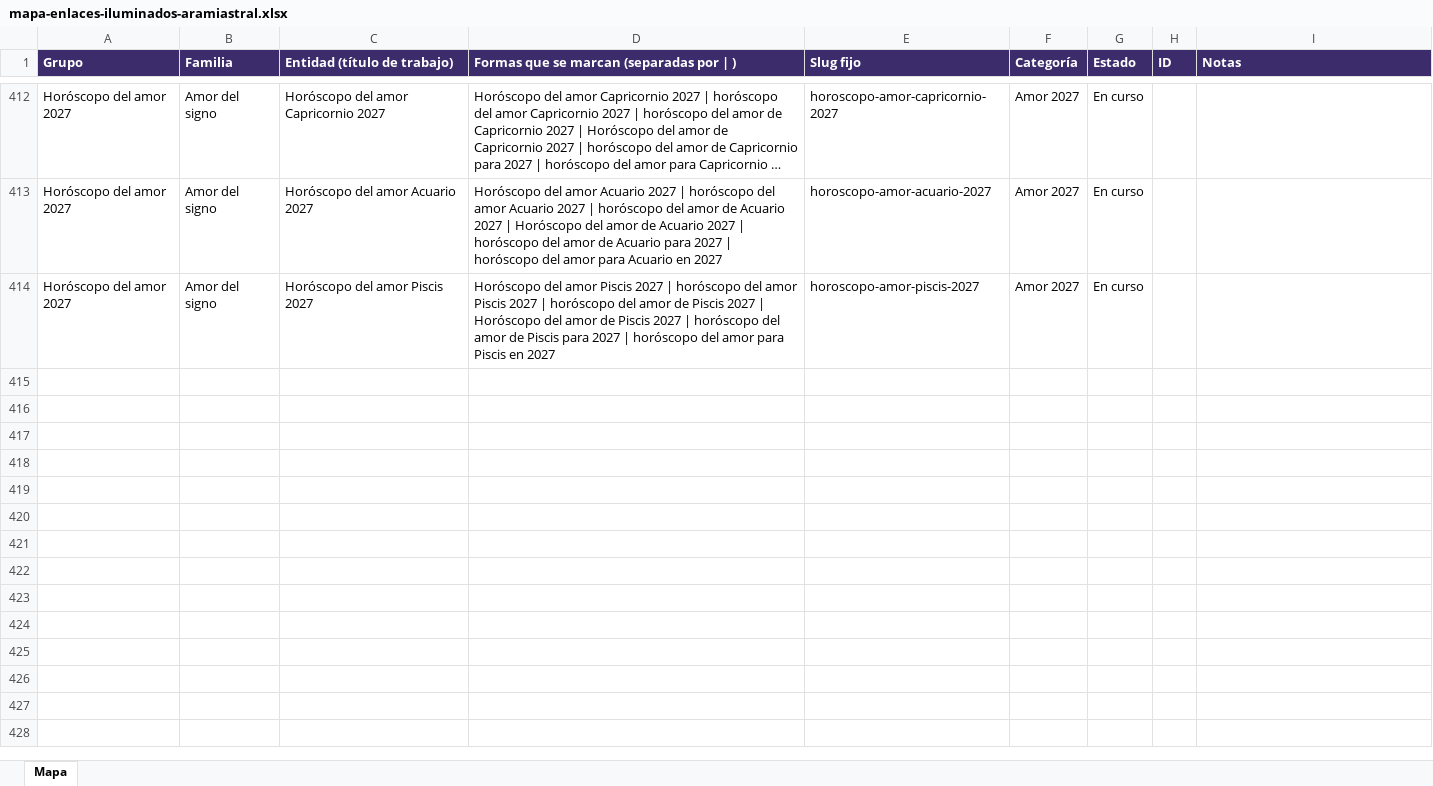
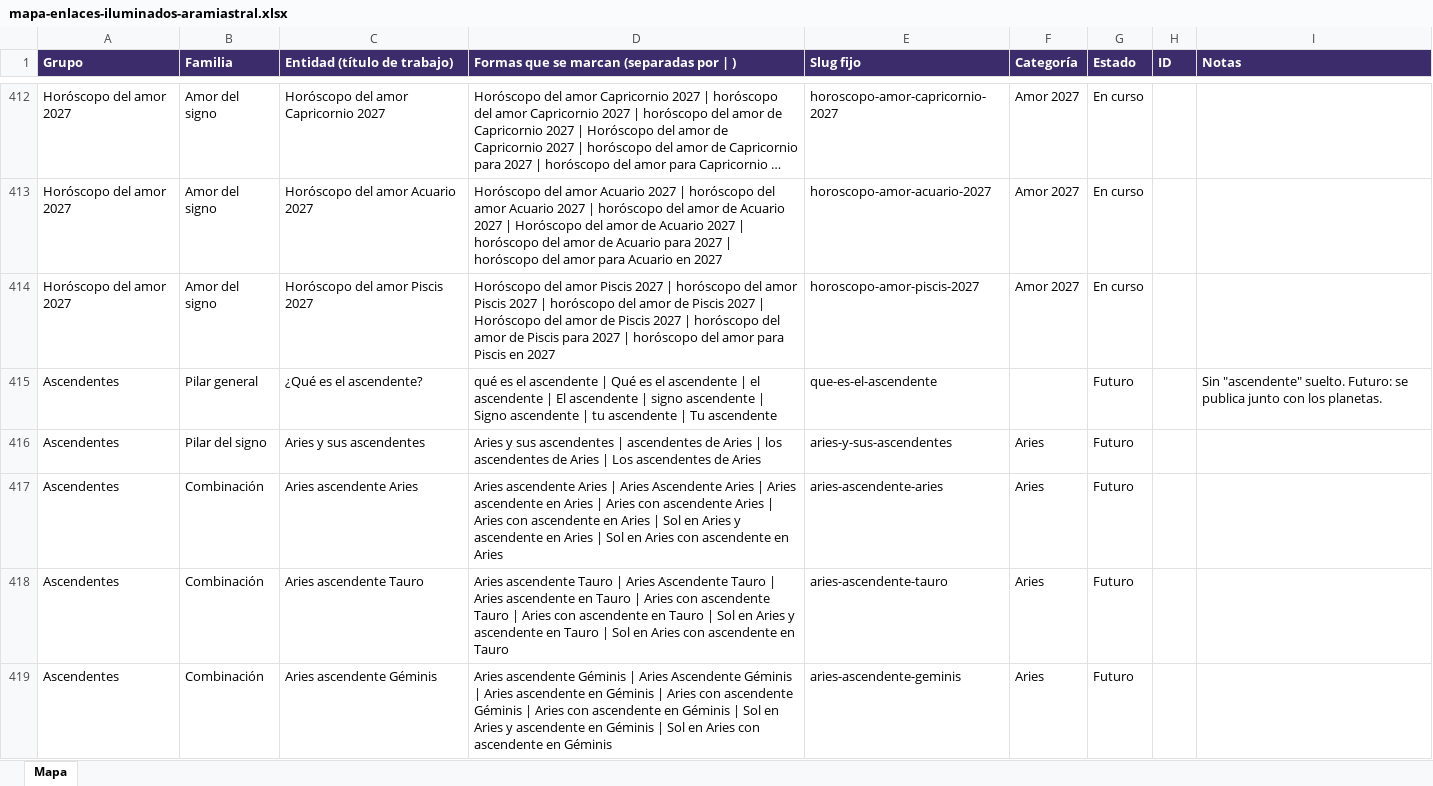
Before and after one commit to yaguare/onazareno-imagens, an Excel workbook: mapas/fuentes/mapa-enlaces-iluminados-aramiastral.xlsx, sheet Mapa, drawn as a sheet; only a part is shown, gaps mark what is left out; long unchanged cells end in …; values as stored, in another font and other column widths than the file's, no borders; the diff covers the shown part only; the diff names each change by its address in the sheet, - before the commit and + after, or states it on an @@ line.

```diff
--- a/mapas/fuentes/mapa-enlaces-iluminados-aramiastral.xlsx (sheet Mapa)
+++ b/mapas/fuentes/mapa-enlaces-iluminados-aramiastral.xlsx (sheet Mapa)
+row 415: Ascendentes | Pilar general | ¿Qué es el ascendente? | qué es el ascendente | Qué es el ascendente | el ascendente | El ascendente | signo ascendente | Signo ascendente | tu ascendente | Tu ascendente | que-es-el-ascendente |  | Futuro |  | Sin "ascendente" suelto. Futuro: se publica junto con los planetas.
+row 416: Ascendentes | Pilar del signo | Aries y sus ascendentes | Aries y sus ascendentes | ascendentes de Aries | los ascendentes de Aries | Los ascendentes de Aries | aries-y-sus-ascendentes | Aries | Futuro
+row 417: Ascendentes | Combinación | Aries ascendente Aries | Aries ascendente Aries | Aries Ascendente Aries | Aries ascendente en Aries | Aries con ascendente Aries | Aries con ascendente en Aries | Sol en Aries y ascendente en Aries | Sol en Aries con ascendente en Aries | aries-ascendente-aries | Aries | Futuro
+row 418: Ascendentes | Combinación | Aries ascendente Tauro | Aries ascendente Tauro | Aries Ascendente Tauro | Aries ascendente en Tauro | Aries con ascendente Tauro | Aries con ascendente en Tauro | Sol en Aries y ascendente en Tauro | Sol en Aries con ascendente en Tauro | aries-ascendente-tauro | Aries | Futuro
+row 419: Ascendentes | Combinación | Aries ascendente Géminis | Aries ascendente Géminis | Aries Ascendente Géminis | Aries ascendente en Géminis | Aries con ascendente Géminis | Aries con ascendente en Géminis | Sol en Aries y ascendente en Géminis | Sol en Aries con ascendente en Géminis | aries-ascendente-geminis | Aries | Futuro
```
Also changed, not shown: 152 added rows elsewhere in this sheet, 3 other files.
